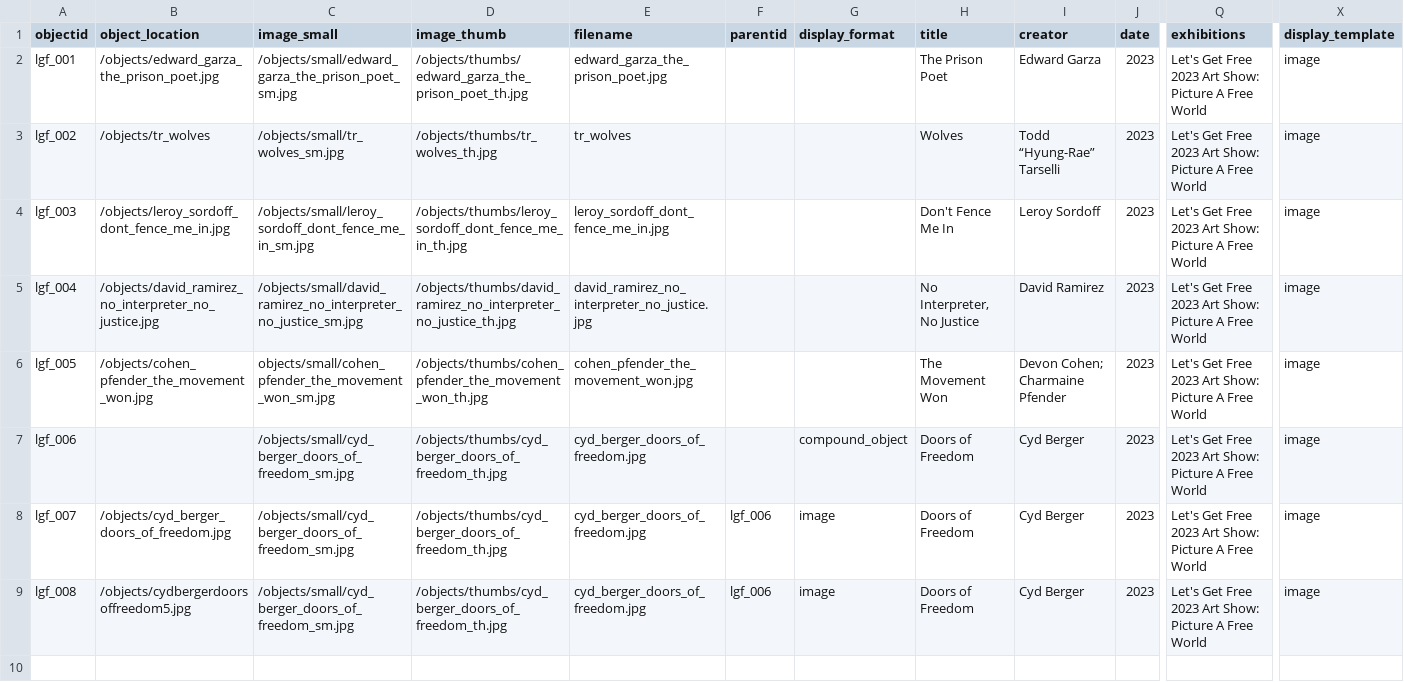
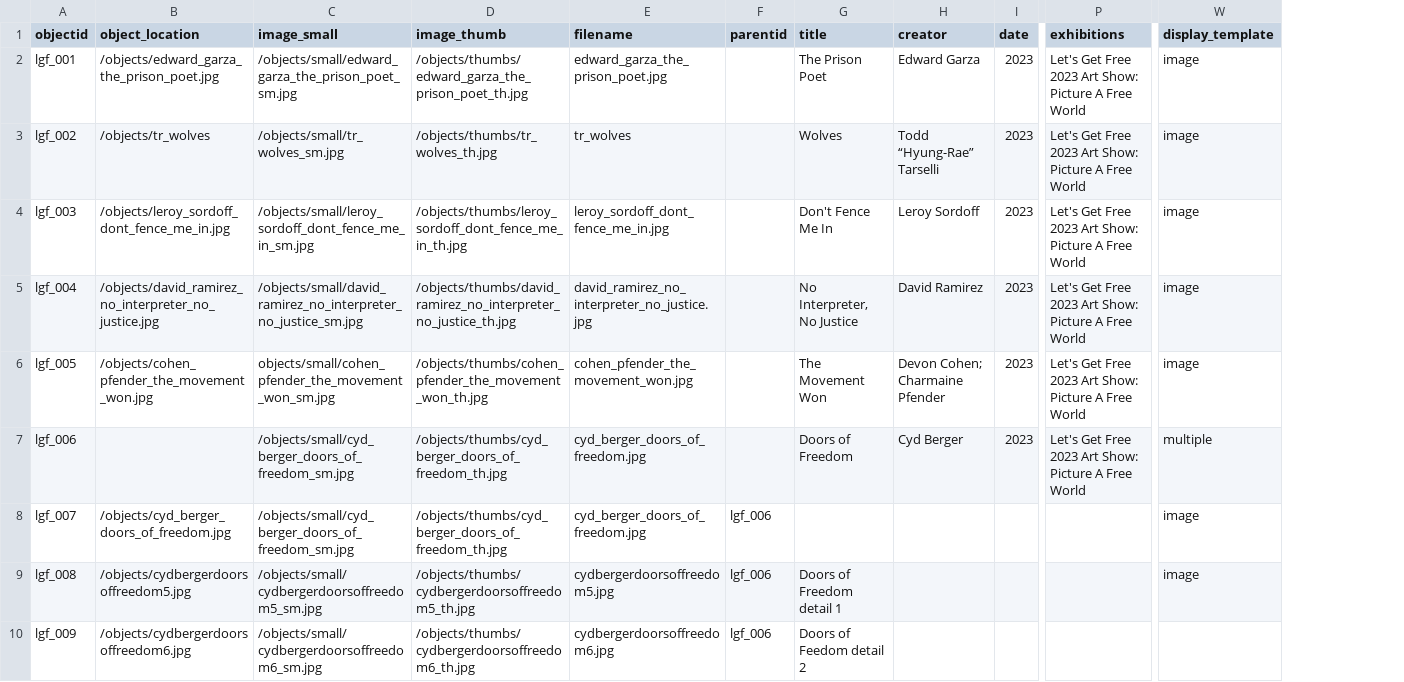
Before and after one commit to lets-get-free/collection, a CSV file: _data/LGF_metadata.csv, drawn as a sheet; only a part is shown, gaps mark what is left out; removed rows and columns are numbered as before the commit, all else as after; rows hold the shown columns only; the diff names each change by its address in the sheet, - before the commit and + after, or states it on an @@ line.

Commit message:
Remove derivative demo objects, fix compound

```diff
--- a/_data/LGF_metadata.csv
+++ b/_data/LGF_metadata.csv
-column G (display_format), rows 7-9: compound_object | image | image
-W7 (display_template): image
+W7 (display_template): multiple
-G8 (title): Doors of Freedom
+G8 (title): (empty)
-H8:H9 (creator): Cyd Berger
+H8:H9 (creator): (empty)
-I8:I9 (date): 2023
+I8:I9 (date): (empty)
-P8:P9 (exhibitions): Let's Get Free 2023 Art Show: Picture A Free World
+P8:P9 (exhibitions): (empty)
-C9 (image_small): /objects/small/cyd_berger_doors_of_freedom_sm.jpg
+C9 (image_small): /objects/small/cydbergerdoorsoffreedom5_sm.jpg
-D9 (image_thumb): /objects/thumbs/cyd_berger_doors_of_freedom_th.jpg
+D9 (image_thumb): /objects/thumbs/cydbergerdoorsoffreedom5_th.jpg
-E9 (filename): cyd_berger_doors_of_freedom.jpg
+E9 (filename): cydbergerdoorsoffreedom5.jpg
-G9 (title): Doors of Freedom
+G9 (title): Doors of Freedom detail 1
+row 10: lgf_009 | /objects/cydbergerdoorsoffreedom6.jpg | /objects/small/cydbergerdoorsoffreedom6_sm.jpg | /objects/thumbs/cydbergerdoorsoffreedom6_th.jpg | cydbergerdoorsoffreedom6.jpg | lgf_006 | Doors of Feedom detail 2
```
Also changed, not shown: 18 other files.
